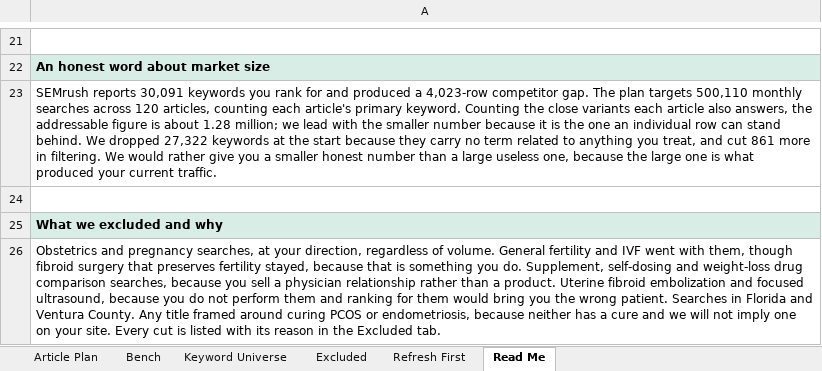
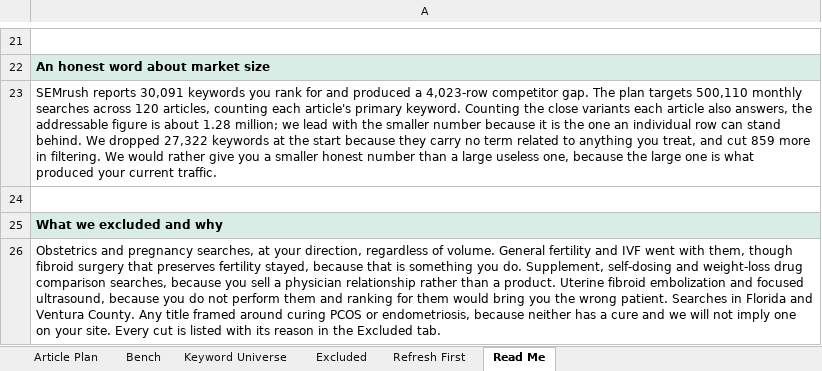
Before and after one commit to jonestj-boop/decks, an Excel workbook: decks/dr-aliabadi/keyword-research.xlsx, sheet Read Me, drawn as a sheet; only a part is shown, gaps mark what is left out; values as stored, in another font and other column widths than the file's, no borders; the diff names each change by its address in the sheet, - before the commit and + after, or states it on an @@ line.

```diff
--- a/decks/dr-aliabadi/keyword-research.xlsx (sheet Read Me)
+++ b/decks/dr-aliabadi/keyword-research.xlsx (sheet Read Me)
-A23: …and cut 861 more in…
+A23: …and cut 859 more in…
```
Also changed, not shown: sheet Excluded, sheet Keyword Universe.
